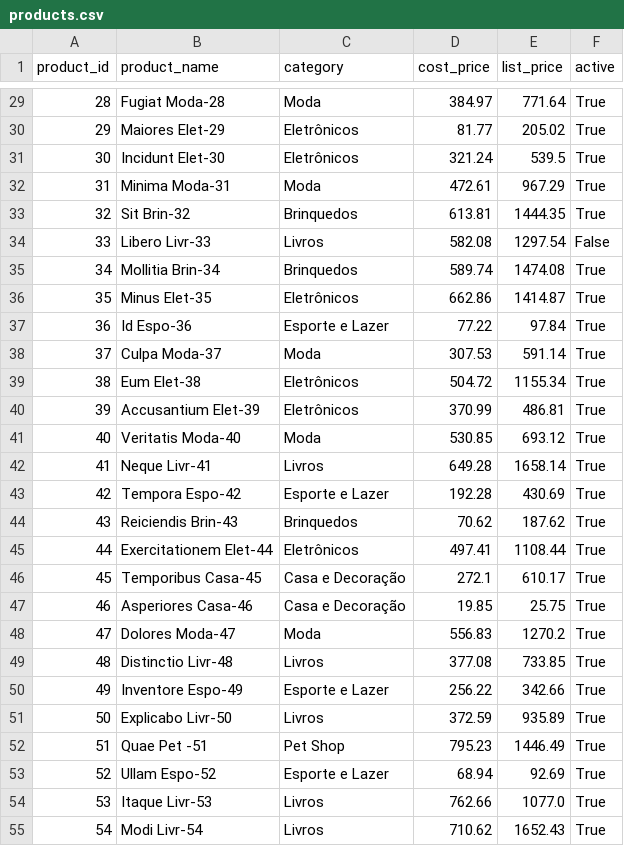
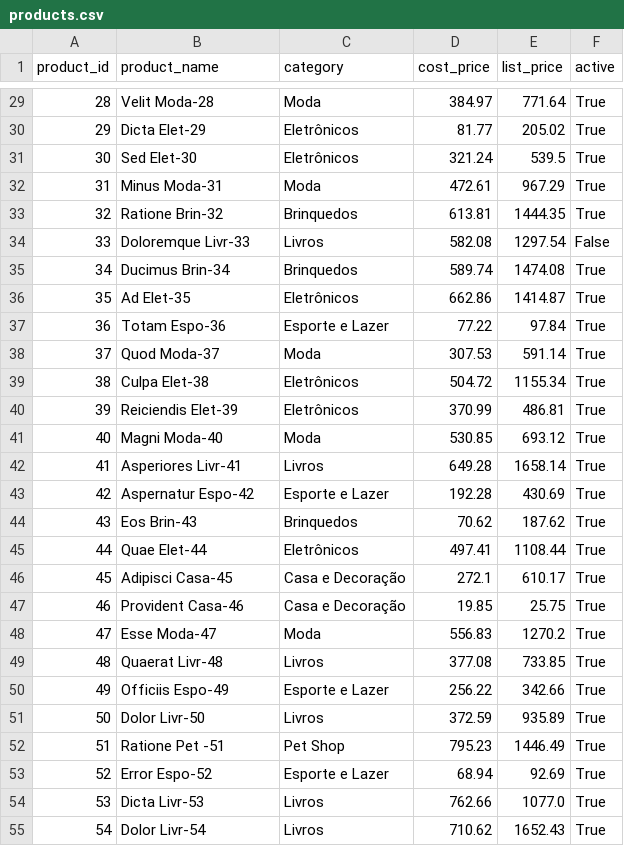
Before and after one commit to fma1a/erp-extract-pipeline, a CSV file: Extração/data/raw/products.csv, drawn as a sheet; only a part is shown, gaps mark what is left out; the diff covers the shown part only.

```diff
--- a/Extração/data/raw/products.csv
+++ b/Extração/data/raw/products.csv
@@ -29,27 +29,27 @@ product_id,product_name,category,cost_price,list_price,active
-28,Fugiat Moda-28,Moda,384.97,771.64,True
-29,Maiores Elet-29,Eletrônicos,81.77,205.02,True
-30,Incidunt Elet-30,Eletrônicos,321.24,539.5,True
-31,Minima Moda-31,Moda,472.61,967.29,True
-32,Sit Brin-32,Brinquedos,613.81,1444.35,True
-33,Libero Livr-33,Livros,582.08,1297.54,False
-34,Mollitia Brin-34,Brinquedos,589.74,1474.08,True
-35,Minus Elet-35,Eletrônicos,662.86,1414.87,True
-36,Id Espo-36,Esporte e Lazer,77.22,97.84,True
-37,Culpa Moda-37,Moda,307.53,591.14,True
-38,Eum Elet-38,Eletrônicos,504.72,1155.34,True
-39,Accusantium Elet-39,Eletrônicos,370.99,486.81,True
-40,Veritatis Moda-40,Moda,530.85,693.12,True
-41,Neque Livr-41,Livros,649.28,1658.14,True
-42,Tempora Espo-42,Esporte e Lazer,192.28,430.69,True
-43,Reiciendis Brin-43,Brinquedos,70.62,187.62,True
-44,Exercitationem Elet-44,Eletrônicos,497.41,1108.44,True
-45,Temporibus Casa-45,Casa e Decoração,272.1,610.17,True
-46,Asperiores Casa-46,Casa e Decoração,19.85,25.75,True
-47,Dolores Moda-47,Moda,556.83,1270.2,True
-48,Distinctio Livr-48,Livros,377.08,733.85,True
-49,Inventore Espo-49,Esporte e Lazer,256.22,342.66,True
-50,Explicabo Livr-50,Livros,372.59,935.89,True
-51,Quae Pet -51,Pet Shop,795.23,1446.49,True
-52,Ullam Espo-52,Esporte e Lazer,68.94,92.69,True
-53,Itaque Livr-53,Livros,762.66,1077.0,True
-54,Modi Livr-54,Livros,710.62,1652.43,True
+28,Velit Moda-28,Moda,384.97,771.64,True
+29,Dicta Elet-29,Eletrônicos,81.77,205.02,True
+30,Sed Elet-30,Eletrônicos,321.24,539.5,True
+31,Minus Moda-31,Moda,472.61,967.29,True
+32,Ratione Brin-32,Brinquedos,613.81,1444.35,True
+33,Doloremque Livr-33,Livros,582.08,1297.54,False
+34,Ducimus Brin-34,Brinquedos,589.74,1474.08,True
+35,Ad Elet-35,Eletrônicos,662.86,1414.87,True
+36,Totam Espo-36,Esporte e Lazer,77.22,97.84,True
+37,Quod Moda-37,Moda,307.53,591.14,True
+38,Culpa Elet-38,Eletrônicos,504.72,1155.34,True
+39,Reiciendis Elet-39,Eletrônicos,370.99,486.81,True
+40,Magni Moda-40,Moda,530.85,693.12,True
+41,Asperiores Livr-41,Livros,649.28,1658.14,True
+42,Aspernatur Espo-42,Esporte e Lazer,192.28,430.69,True
+43,Eos Brin-43,Brinquedos,70.62,187.62,True
+44,Quae Elet-44,Eletrônicos,497.41,1108.44,True
+45,Adipisci Casa-45,Casa e Decoração,272.1,610.17,True
+46,Provident Casa-46,Casa e Decoração,19.85,25.75,True
+47,Esse Moda-47,Moda,556.83,1270.2,True
+48,Quaerat Livr-48,Livros,377.08,733.85,True
+49,Officiis Espo-49,Esporte e Lazer,256.22,342.66,True
+50,Dolor Livr-50,Livros,372.59,935.89,True
+51,Ratione Pet -51,Pet Shop,795.23,1446.49,True
+52,Error Espo-52,Esporte e Lazer,68.94,92.69,True
+53,Dicta Livr-53,Livros,762.66,1077.0,True
+54,Dolor Livr-54,Livros,710.62,1652.43,True
```
Also changed, not shown: 92 edited cells elsewhere in this file, Extração/data/raw/order_items.csv, Extração/data/raw/orders.csv, 5 other files.
